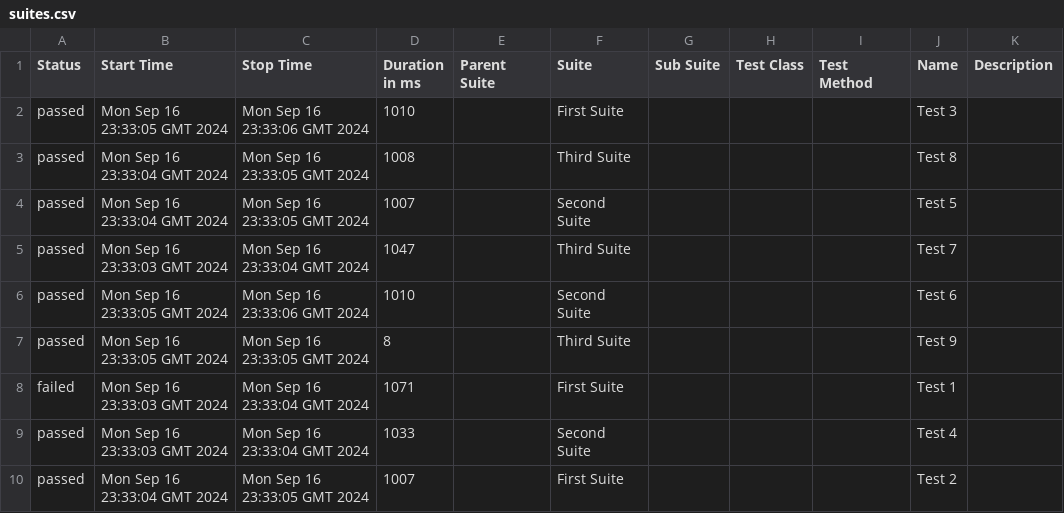
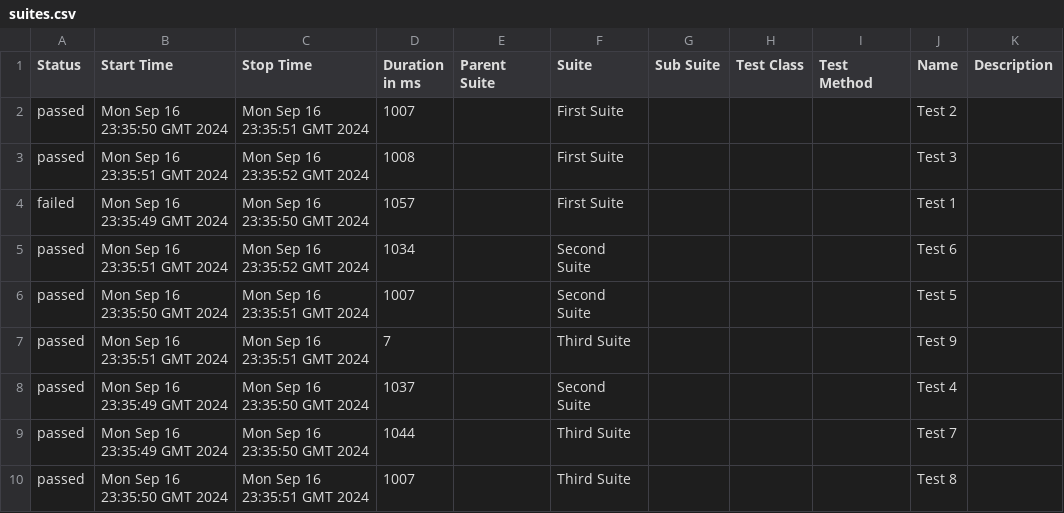
Before and after one commit to vickygc2001/Allure, a CSV file: 17/data/suites.csv, drawn as a sheet.

```diff
--- a/17/data/suites.csv
+++ b/17/data/suites.csv
@@ -1,10 +1,10 @@
 "Status","Start Time","Stop Time","Duration in ms","Parent Suite","Suite","Sub Suite","Test Class","Test Method","Name","Description"
-"passed","Mon Sep 16 23:33:05 GMT 2024","Mon Sep 16 23:33:06 GMT 2024","1010","","First Suite","","","","Test 3",""
-"passed","Mon Sep 16 23:33:04 GMT 2024","Mon Sep 16 23:33:05 GMT 2024","1008","","Third Suite","","","","Test 8",""
-"passed","Mon Sep 16 23:33:04 GMT 2024","Mon Sep 16 23:33:05 GMT 2024","1007","","Second Suite","","","","Test 5",""
-"passed","Mon Sep 16 23:33:03 GMT 2024","Mon Sep 16 23:33:04 GMT 2024","1047","","Third Suite","","","","Test 7",""
-"passed","Mon Sep 16 23:33:05 GMT 2024","Mon Sep 16 23:33:06 GMT 2024","1010","","Second Suite","","","","Test 6",""
-"passed","Mon Sep 16 23:33:05 GMT 2024","Mon Sep 16 23:33:05 GMT 2024","8","","Third Suite","","","","Test 9",""
-"failed","Mon Sep 16 23:33:03 GMT 2024","Mon Sep 16 23:33:04 GMT 2024","1071","","First Suite","","","","Test 1",""
-"passed","Mon Sep 16 23:33:03 GMT 2024","Mon Sep 16 23:33:04 GMT 2024","1033","","Second Suite","","","","Test 4",""
-"passed","Mon Sep 16 23:33:04 GMT 2024","Mon Sep 16 23:33:05 GMT 2024","1007","","First Suite","","","","Test 2",""
+"passed","Mon Sep 16 23:35:50 GMT 2024","Mon Sep 16 23:35:51 GMT 2024","1007","","First Suite","","","","Test 2",""
+"passed","Mon Sep 16 23:35:51 GMT 2024","Mon Sep 16 23:35:52 GMT 2024","1008","","First Suite","","","","Test 3",""
+"failed","Mon Sep 16 23:35:49 GMT 2024","Mon Sep 16 23:35:50 GMT 2024","1057","","First Suite","","","","Test 1",""
+"passed","Mon Sep 16 23:35:51 GMT 2024","Mon Sep 16 23:35:52 GMT 2024","1034","","Second Suite","","","","Test 6",""
+"passed","Mon Sep 16 23:35:50 GMT 2024","Mon Sep 16 23:35:51 GMT 2024","1007","","Second Suite","","","","Test 5",""
+"passed","Mon Sep 16 23:35:51 GMT 2024","Mon Sep 16 23:35:51 GMT 2024","7","","Third Suite","","","","Test 9",""
+"passed","Mon Sep 16 23:35:49 GMT 2024","Mon Sep 16 23:35:50 GMT 2024","1037","","Second Suite","","","","Test 4",""
+"passed","Mon Sep 16 23:35:49 GMT 2024","Mon Sep 16 23:35:50 GMT 2024","1044","","Third Suite","","","","Test 7",""
+"passed","Mon Sep 16 23:35:50 GMT 2024","Mon Sep 16 23:35:51 GMT 2024","1007","","Third Suite","","","","Test 8",""
```
Also changed, not shown: 47 other files.
